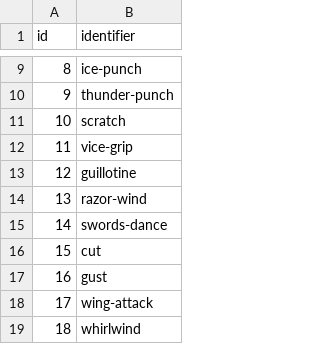
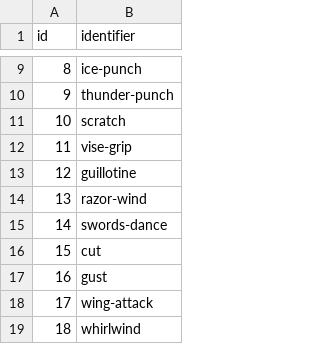
Before and after one commit to CatTrinket/porydex, a CSV file: porydex/db/data/moves.csv, drawn as a sheet; only a part is shown, gaps mark what is left out.

```diff
--- a/porydex/db/data/moves.csv
+++ b/porydex/db/data/moves.csv
@@ -11,3 +11,3 @@ id,identifier
 10,scratch
-11,vice-grip
+11,vise-grip
 12,guillotine
```
Also changed, not shown: porydex/db/data/move_names.csv.
